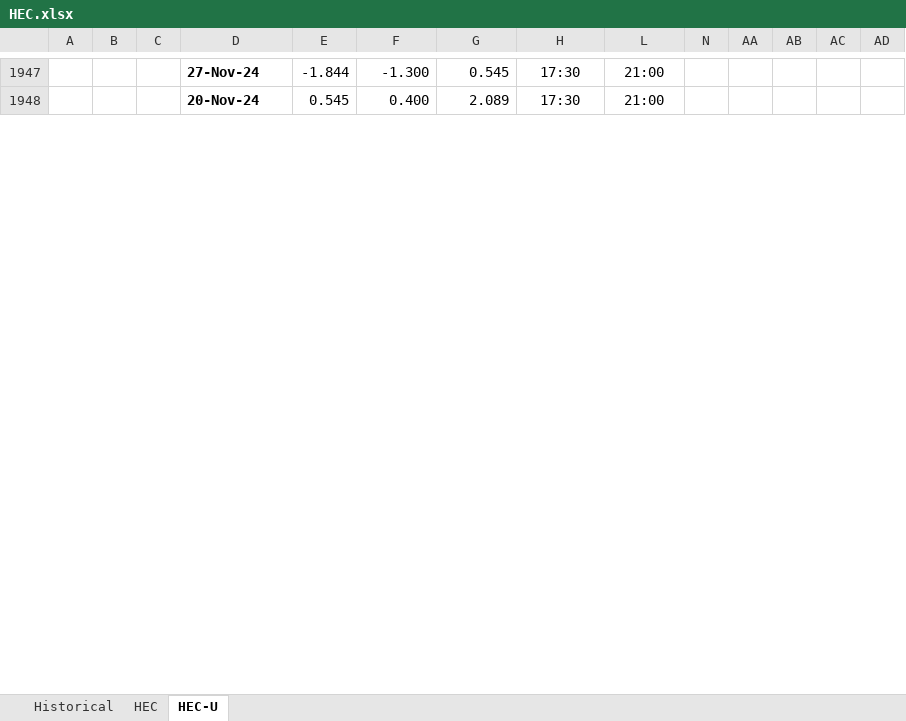
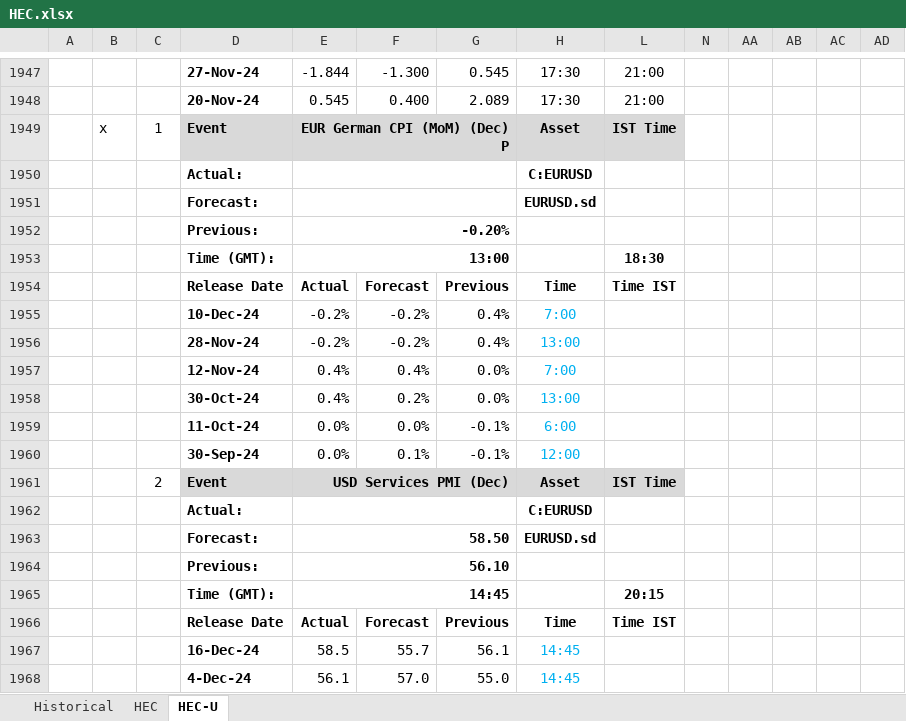
Before and after one commit to pawan-pro/qti-20241210, an Excel workbook: public/Resources/HEC.xlsx, sheet HEC-U, drawn as a sheet; only a part is shown, gaps mark what is left out; values as stored, in another font and other column widths than the file's, no borders; conditional formats not drawn; rows hold the shown columns only; the diff covers the shown part only; the diff names each change by its address in the sheet, - before the commit and + after, or states it on an @@ line.

```diff
--- a/public/Resources/HEC.xlsx (sheet HEC-U)
+++ b/public/Resources/HEC.xlsx (sheet HEC-U)
+row 1949:  | x | 1 | Event | EUR German CPI (MoM) (Dec) P |  |  | Asset | IST Time
+row 1950:  |  |  | Actual: |  |  |  | C:EURUSD
+row 1951:  |  |  | Forecast: |  |  |  | EURUSD.sd
+row 1952:  |  |  | Previous: | -0.20%
+row 1953:  |  |  | Time (GMT): | 13:00 |  |  |  | 18:30
+row 1954:  |  |  | Release Date | Actual | Forecast | Previous | Time | Time IST
+row 1955:  |  |  | 10-Dec-24 | -0.2% | -0.2% | 0.4% | 7:00
+row 1956:  |  |  | 28-Nov-24 | -0.2% | -0.2% | 0.4% | 13:00
+row 1957:  |  |  | 12-Nov-24 | 0.4% | 0.4% | 0.0% | 7:00
+row 1958:  |  |  | 30-Oct-24 | 0.4% | 0.2% | 0.0% | 13:00
+row 1959:  |  |  | 11-Oct-24 | 0.0% | 0.0% | -0.1% | 6:00
+row 1960:  |  |  | 30-Sep-24 | 0.0% | 0.1% | -0.1% | 12:00
+row 1961:  |  | 2 | Event | USD Services PMI (Dec) |  |  | Asset | IST Time
+row 1962:  |  |  | Actual: |  |  |  | C:EURUSD
+row 1963:  |  |  | Forecast: | 58.50 |  |  | EURUSD.sd
+row 1964:  |  |  | Previous: | 56.10
+row 1965:  |  |  | Time (GMT): | 14:45 |  |  |  | 20:15
+row 1966:  |  |  | Release Date | Actual | Forecast | Previous | Time | Time IST
+row 1967:  |  |  | 16-Dec-24 | 58.5 | 55.7 | 56.1 | 14:45
+row 1968:  |  |  | 4-Dec-24 | 56.1 | 57.0 | 55.0 | 14:45
```
Also changed, not shown: 148 added rows elsewhere in this sheet, sheet HEC, sheet Historical, hidden cells, 11 other files.
